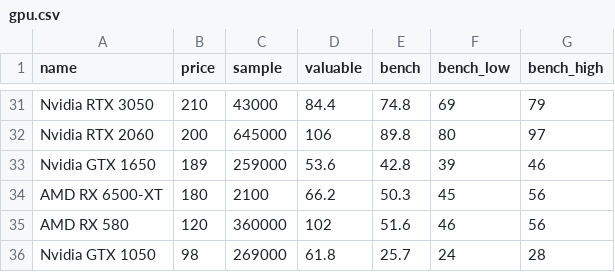
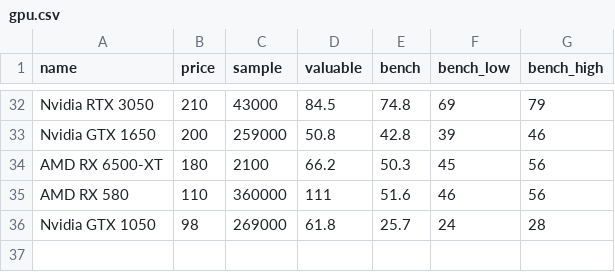
Before and after one commit to ShaokangJiang/CSE-203B-crapping, a CSV file: data/gpu.csv, drawn as a sheet; only a part is shown, gaps mark what is left out; removed rows and columns are numbered as before the commit, all else as after; the diff covers the shown part only; the diff names each change by its address in the sheet, - before the commit and + after, or states it on an @@ line.

```diff
--- a/data/gpu.csv
+++ b/data/gpu.csv
-D32 (valuable): 84.4
+D32 (valuable): 84.5
-row 32: Nvidia RTX 2060 | 200 | 645000 | 106 | 89.8 | 80 | 97
-B33 (price): 189
+B33 (price): 200
-D33 (valuable): 53.6
+D33 (valuable): 50.8
-B35 (price): 120
+B35 (price): 110
-D35 (valuable): 102
+D35 (valuable): 111
```
Also changed, not shown: 4 added rows, 3 removed rows and 18 edited cells elsewhere in this file, data/cpu.csv, data/hdd.csv, 2 other files.
